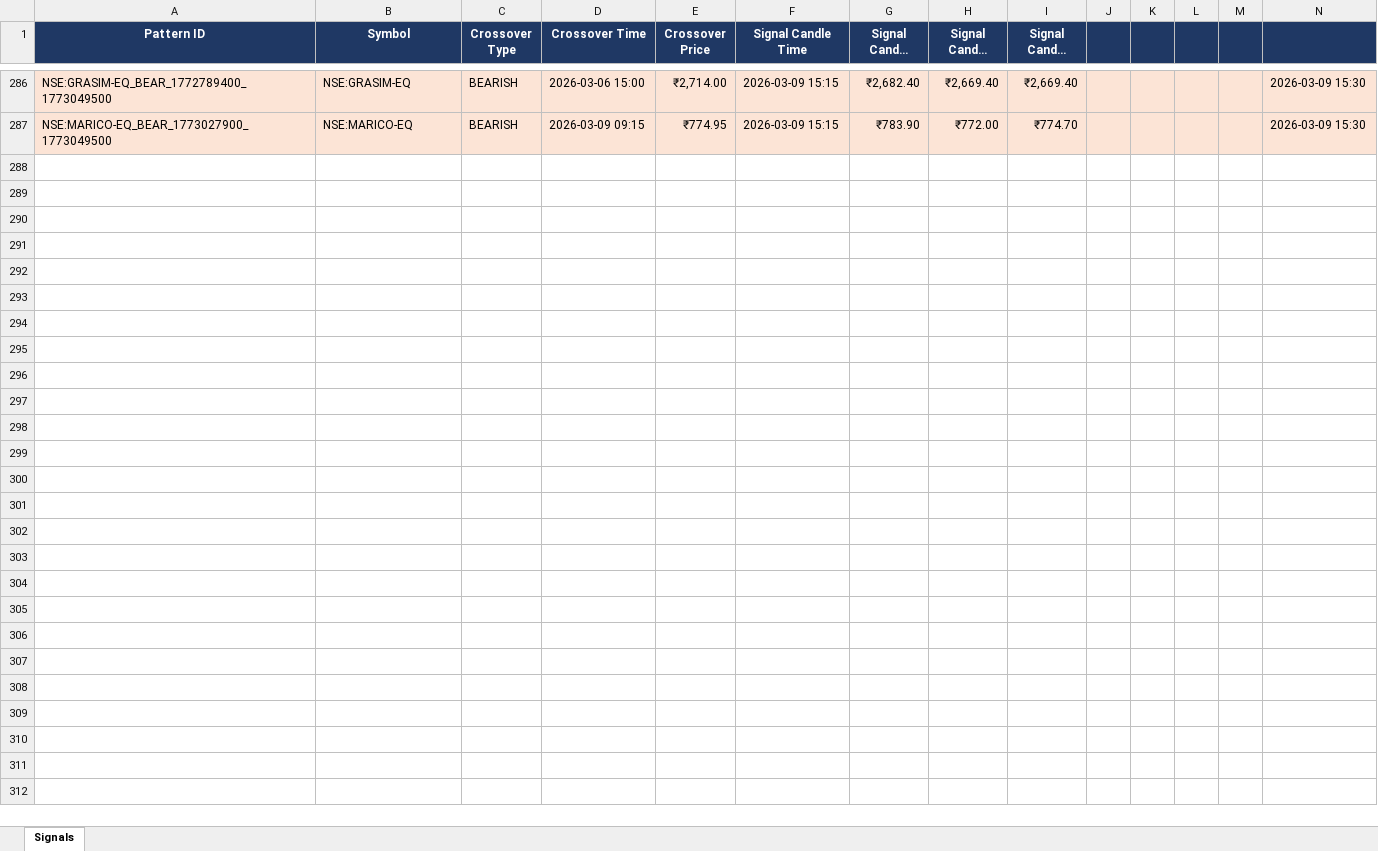
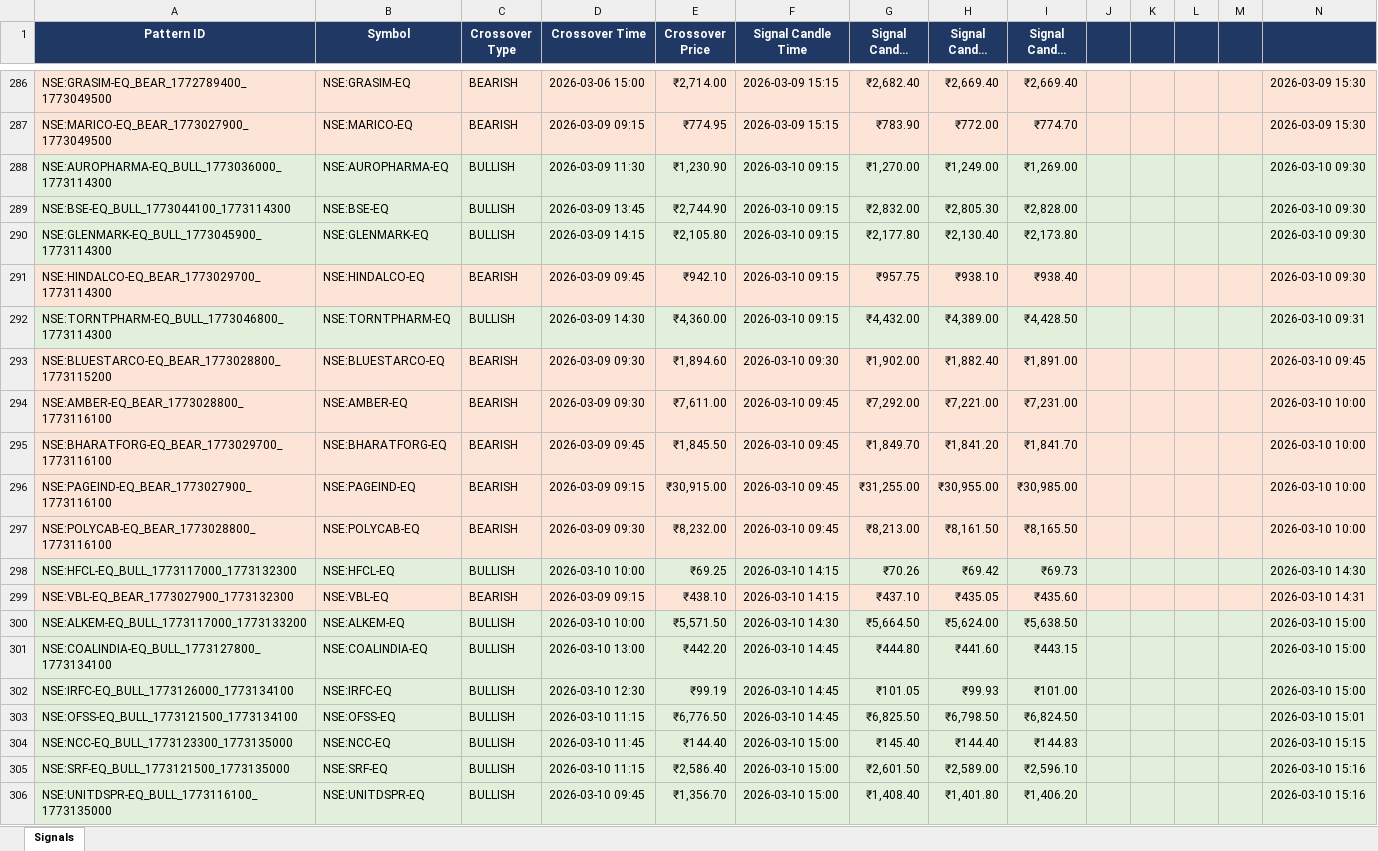
Before and after one commit to lazysauras03-byte/TG-LEVELS, an Excel workbook: pattern_signals.xlsx, sheet Signals, drawn as a sheet; only a part is shown, gaps mark what is left out; long unchanged cells end in …; values as stored, in another font and other column widths than the file's, no borders; the diff covers the shown part only; the diff names each change by its address in the sheet, - before the commit and + after, or states it on an @@ line.

```diff
--- a/pattern_signals.xlsx (sheet Signals)
+++ b/pattern_signals.xlsx (sheet Signals)
+row 288: NSE:AUROPHARMA-EQ_BULL_1773036000_1773114300 | NSE:AUROPHARMA-EQ | BULLISH | 2026-03-09 11:30 | ₹1,230.90 | 2026-03-10 09:15 | ₹1,270.00 | ₹1,249.00 | ₹1,269.00 |  |  |  |  | 2026-03-10 09:30
+row 289: NSE:BSE-EQ_BULL_1773044100_1773114300 | NSE:BSE-EQ | BULLISH | 2026-03-09 13:45 | ₹2,744.90 | 2026-03-10 09:15 | ₹2,832.00 | ₹2,805.30 | ₹2,828.00 |  |  |  |  | 2026-03-10 09:30
+row 290: NSE:GLENMARK-EQ_BULL_1773045900_1773114300 | NSE:GLENMARK-EQ | BULLISH | 2026-03-09 14:15 | ₹2,105.80 | 2026-03-10 09:15 | ₹2,177.80 | ₹2,130.40 | ₹2,173.80 |  |  |  |  | 2026-03-10 09:30
+row 291: NSE:HINDALCO-EQ_BEAR_1773029700_1773114300 | NSE:HINDALCO-EQ | BEARISH | 2026-03-09 09:45 | ₹942.10 | 2026-03-10 09:15 | ₹957.75 | ₹938.10 | ₹938.40 |  |  |  |  | 2026-03-10 09:30
+row 292: NSE:TORNTPHARM-EQ_BULL_1773046800_1773114300 | NSE:TORNTPHARM-EQ | BULLISH | 2026-03-09 14:30 | ₹4,360.00 | 2026-03-10 09:15 | ₹4,432.00 | ₹4,389.00 | ₹4,428.50 |  |  |  |  | 2026-03-10 09:31
+row 293: NSE:BLUESTARCO-EQ_BEAR_1773028800_1773115200 | NSE:BLUESTARCO-EQ | BEARISH | 2026-03-09 09:30 | ₹1,894.60 | 2026-03-10 09:30 | ₹1,902.00 | ₹1,882.40 | ₹1,891.00 |  |  |  |  | 2026-03-10 09:45
+row 294: NSE:AMBER-EQ_BEAR_1773028800_1773116100 | NSE:AMBER-EQ | BEARISH | 2026-03-09 09:30 | ₹7,611.00 | 2026-03-10 09:45 | ₹7,292.00 | ₹7,221.00 | ₹7,231.00 |  |  |  |  | 2026-03-10 10:00
+row 295: NSE:BHARATFORG-EQ_BEAR_1773029700_1773116100 | NSE:BHARATFORG-EQ | BEARISH | 2026-03-09 09:45 | ₹1,845.50 | 2026-03-10 09:45 | ₹1,849.70 | ₹1,841.20 | ₹1,841.70 |  |  |  |  | 2026-03-10 10:00
+row 296: NSE:PAGEIND-EQ_BEAR_1773027900_1773116100 | NSE:PAGEIND-EQ | BEARISH | 2026-03-09 09:15 | ₹30,915.00 | 2026-03-10 09:45 | ₹31,255.00 | ₹30,955.00 | ₹30,985.00 |  |  |  |  | 2026-03-10 10:00
+row 297: NSE:POLYCAB-EQ_BEAR_1773028800_1773116100 | NSE:POLYCAB-EQ | BEARISH | 2026-03-09 09:30 | ₹8,232.00 | 2026-03-10 09:45 | ₹8,213.00 | ₹8,161.50 | ₹8,165.50 |  |  |  |  | 2026-03-10 10:00
+row 298: NSE:HFCL-EQ_BULL_1773117000_1773132300 | NSE:HFCL-EQ | BULLISH | 2026-03-10 10:00 | ₹69.25 | 2026-03-10 14:15 | ₹70.26 | ₹69.42 | ₹69.73 |  |  |  |  | 2026-03-10 14:30
+row 299: NSE:VBL-EQ_BEAR_1773027900_1773132300 | NSE:VBL-EQ | BEARISH | 2026-03-09 09:15 | ₹438.10 | 2026-03-10 14:15 | ₹437.10 | ₹435.05 | ₹435.60 |  |  |  |  | 2026-03-10 14:31
+row 300: NSE:ALKEM-EQ_BULL_1773117000_1773133200 | NSE:ALKEM-EQ | BULLISH | 2026-03-10 10:00 | ₹5,571.50 | 2026-03-10 14:30 | ₹5,664.50 | ₹5,624.00 | ₹5,638.50 |  |  |  |  | 2026-03-10 15:00
+row 301: NSE:COALINDIA-EQ_BULL_1773127800_1773134100 | NSE:COALINDIA-EQ | BULLISH | 2026-03-10 13:00 | ₹442.20 | 2026-03-10 14:45 | ₹444.80 | ₹441.60 | ₹443.15 |  |  |  |  | 2026-03-10 15:00
+row 302: NSE:IRFC-EQ_BULL_1773126000_1773134100 | NSE:IRFC-EQ | BULLISH | 2026-03-10 12:30 | ₹99.19 | 2026-03-10 14:45 | ₹101.05 | ₹99.93 | ₹101.00 |  |  |  |  | 2026-03-10 15:00
+row 303: NSE:OFSS-EQ_BULL_1773121500_1773134100 | NSE:OFSS-EQ | BULLISH | 2026-03-10 11:15 | ₹6,776.50 | 2026-03-10 14:45 | ₹6,825.50 | ₹6,798.50 | ₹6,824.50 |  |  |  |  | 2026-03-10 15:01
+row 304: NSE:NCC-EQ_BULL_1773123300_1773135000 | NSE:NCC-EQ | BULLISH | 2026-03-10 11:45 | ₹144.40 | 2026-03-10 15:00 | ₹145.40 | ₹144.40 | ₹144.83 |  |  |  |  | 2026-03-10 15:15
+row 305: NSE:SRF-EQ_BULL_1773121500_1773135000 | NSE:SRF-EQ | BULLISH | 2026-03-10 11:15 | ₹2,586.40 | 2026-03-10 15:00 | ₹2,601.50 | ₹2,589.00 | ₹2,596.10 |  |  |  |  | 2026-03-10 15:16
+row 306: NSE:UNITDSPR-EQ_BULL_1773116100_1773135000 | NSE:UNITDSPR-EQ | BULLISH | 2026-03-10 09:45 | ₹1,356.70 | 2026-03-10 15:00 | ₹1,408.40 | ₹1,401.80 | ₹1,406.20 |  |  |  |  | 2026-03-10 15:16
```
Also changed, not shown: 16 added rows elsewhere in this sheet, backtest_results.xlsx.
